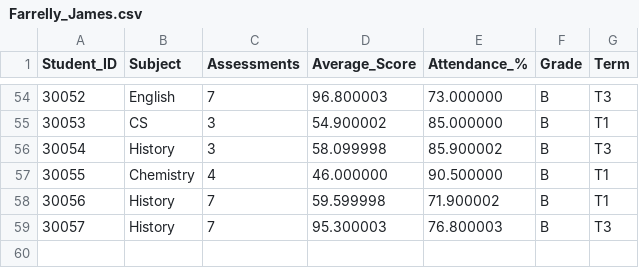
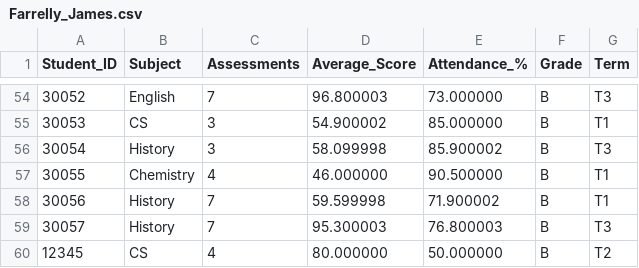
Before and after one commit to jfarr06/oo-programming, a CSV file: resources/Farrelly_James.csv, drawn as a sheet; only a part is shown, gaps mark what is left out.

```diff
--- a/resources/Farrelly_James.csv
+++ b/resources/Farrelly_James.csv
@@ -59 +59,2 @@ Student_ID,Subject,Assessments,Average_Score,Attendance_%,Grade,Term
 30057,History,7,95.300003,76.800003,B,T3
+12345,CS,4,80.000000,50.000000,B,T2
```
Also changed, not shown: 1 other file.
